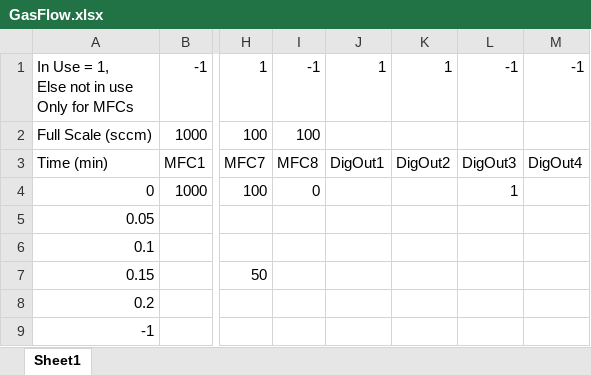
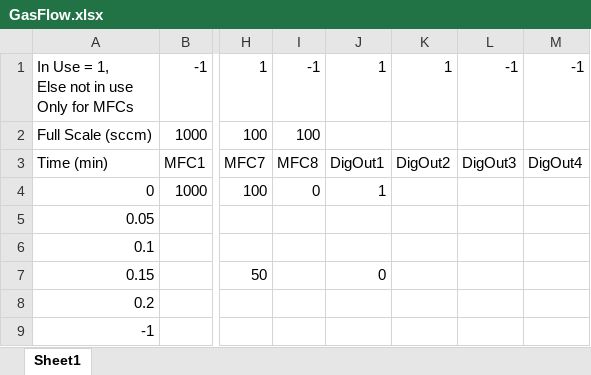
Before and after one commit to edattoli1/SensorControlX, an Excel workbook: MFCcontrol/bin/Debug/GasFlow.xlsx, sheet Sheet1, drawn as a sheet; only a part is shown, gaps mark what is left out; values as stored, in another font and other column widths than the file's, no borders; the diff names each change by its address in the sheet, - before the commit and + after, or states it on an @@ line.

```diff
--- a/MFCcontrol/bin/Debug/GasFlow.xlsx (sheet Sheet1)
+++ b/MFCcontrol/bin/Debug/GasFlow.xlsx (sheet Sheet1)
-J4: (empty)
+J4: 1
-L4: 1
+L4: (empty)
-J7: (empty)
+J7: 0
```
Also changed, not shown: 17 other files.
